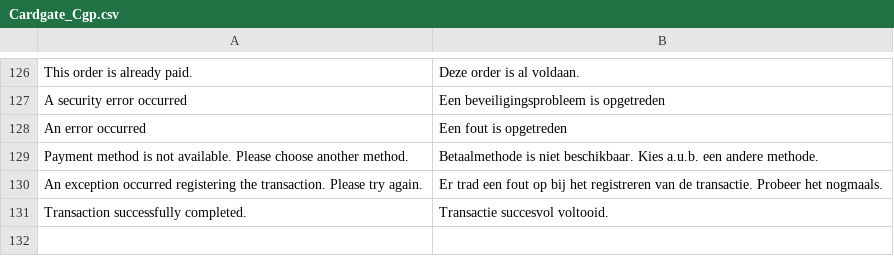
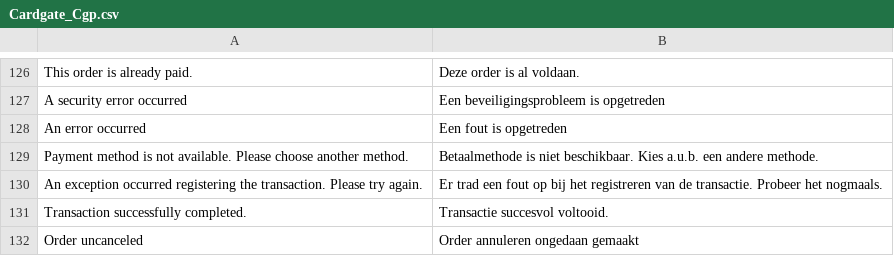
Before and after one commit to RichardCardGate/magento1, a CSV file: app/locale/nl_NL/Cardgate_Cgp.csv, drawn as a sheet; only a part is shown, gaps mark what is left out; the diff names each change by its address in the sheet, - before the commit and + after, or states it on an @@ line.

```diff
--- a/app/locale/nl_NL/Cardgate_Cgp.csv
+++ b/app/locale/nl_NL/Cardgate_Cgp.csv
+row 132: Order uncanceled | Order annuleren ongedaan gemaakt
```
Also changed, not shown: 4 other files.
